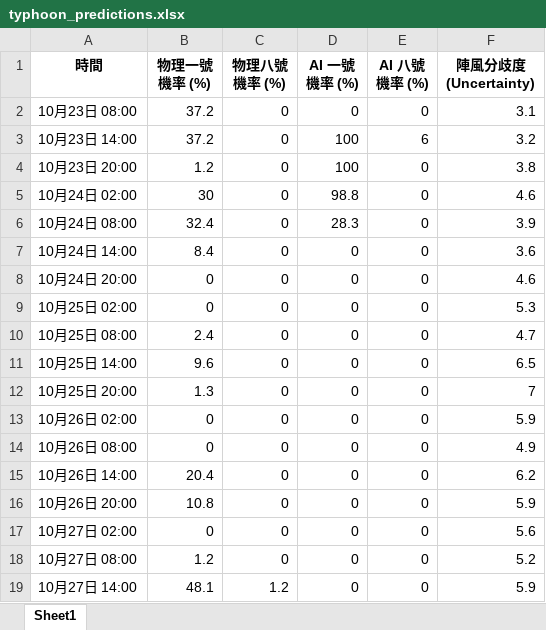
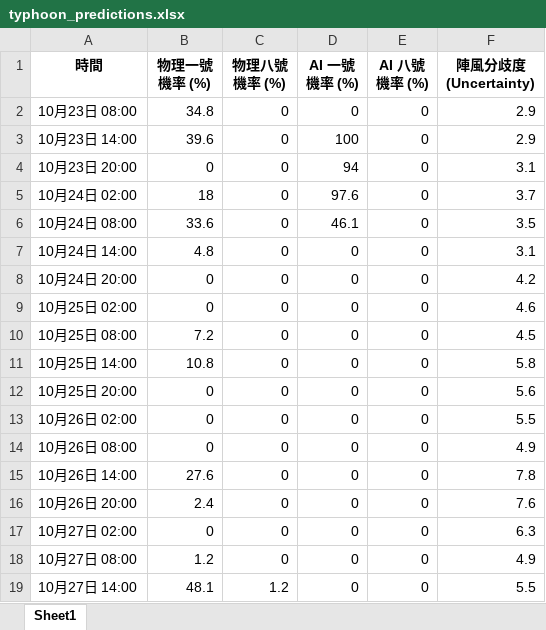
Before and after one commit to Ozymandiax/hk-typhoon-early-warning, an Excel workbook: data/typhoon_predictions.xlsx, sheet Sheet1, drawn as a sheet; only a part is shown; values as stored, in another font and other column widths than the file's, no borders; the diff covers the shown part only; the diff names each change by its address in the sheet, - before the commit and + after, or states it on an @@ line.

```diff
--- a/data/typhoon_predictions.xlsx (sheet Sheet1)
+++ b/data/typhoon_predictions.xlsx (sheet Sheet1)
-B2 (物理一號機率 (%)): 37.2
+B2 (物理一號機率 (%)): 34.8
-F2 (陣風分歧度 (Uncertainty)): 3.1
+F2 (陣風分歧度 (Uncertainty)): 2.9
-B3 (物理一號機率 (%)): 37.2
+B3 (物理一號機率 (%)): 39.6
-E3 (AI 八號機率 (%)): 6
+E3 (AI 八號機率 (%)): 0
-F3 (陣風分歧度 (Uncertainty)): 3.2
+F3 (陣風分歧度 (Uncertainty)): 2.9
-B4 (物理一號機率 (%)): 1.2
+B4 (物理一號機率 (%)): 0
-D4 (AI 一號機率 (%)): 100
+D4 (AI 一號機率 (%)): 94
-F4 (陣風分歧度 (Uncertainty)): 3.8
+F4 (陣風分歧度 (Uncertainty)): 3.1
-B5 (物理一號機率 (%)): 30
+B5 (物理一號機率 (%)): 18
-D5 (AI 一號機率 (%)): 98.8
+D5 (AI 一號機率 (%)): 97.6
-F5 (陣風分歧度 (Uncertainty)): 4.6
+F5 (陣風分歧度 (Uncertainty)): 3.7
-B6 (物理一號機率 (%)): 32.4
+B6 (物理一號機率 (%)): 33.6
-D6 (AI 一號機率 (%)): 28.3
+D6 (AI 一號機率 (%)): 46.1
-F6 (陣風分歧度 (Uncertainty)): 3.9
+F6 (陣風分歧度 (Uncertainty)): 3.5
-B7 (物理一號機率 (%)): 8.4
+B7 (物理一號機率 (%)): 4.8
-F7 (陣風分歧度 (Uncertainty)): 3.6
+F7 (陣風分歧度 (Uncertainty)): 3.1
-F8 (陣風分歧度 (Uncertainty)): 4.6
+F8 (陣風分歧度 (Uncertainty)): 4.2
-F9 (陣風分歧度 (Uncertainty)): 5.3
+F9 (陣風分歧度 (Uncertainty)): 4.6
-B10 (物理一號機率 (%)): 2.4
+B10 (物理一號機率 (%)): 7.2
-F10 (陣風分歧度 (Uncertainty)): 4.7
+F10 (陣風分歧度 (Uncertainty)): 4.5
-B11 (物理一號機率 (%)): 9.6
+B11 (物理一號機率 (%)): 10.8
-F11 (陣風分歧度 (Uncertainty)): 6.5
+F11 (陣風分歧度 (Uncertainty)): 5.8
-B12 (物理一號機率 (%)): 1.3
+B12 (物理一號機率 (%)): 0
-F12 (陣風分歧度 (Uncertainty)): 7
+F12 (陣風分歧度 (Uncertainty)): 5.6
-F13 (陣風分歧度 (Uncertainty)): 5.9
+F13 (陣風分歧度 (Uncertainty)): 5.5
-B15 (物理一號機率 (%)): 20.4
+B15 (物理一號機率 (%)): 27.6
-F15 (陣風分歧度 (Uncertainty)): 6.2
+F15 (陣風分歧度 (Uncertainty)): 7.8
-B16 (物理一號機率 (%)): 10.8
+B16 (物理一號機率 (%)): 2.4
-F16 (陣風分歧度 (Uncertainty)): 5.9
+F16 (陣風分歧度 (Uncertainty)): 7.6
-F17 (陣風分歧度 (Uncertainty)): 5.6
+F17 (陣風分歧度 (Uncertainty)): 6.3
-F18 (陣風分歧度 (Uncertainty)): 5.2
+F18 (陣風分歧度 (Uncertainty)): 4.9
-F19 (陣風分歧度 (Uncertainty)): 5.9
+F19 (陣風分歧度 (Uncertainty)): 5.5
```
Also changed, not shown: 56 edited cells elsewhere in this sheet, 2 other files.
